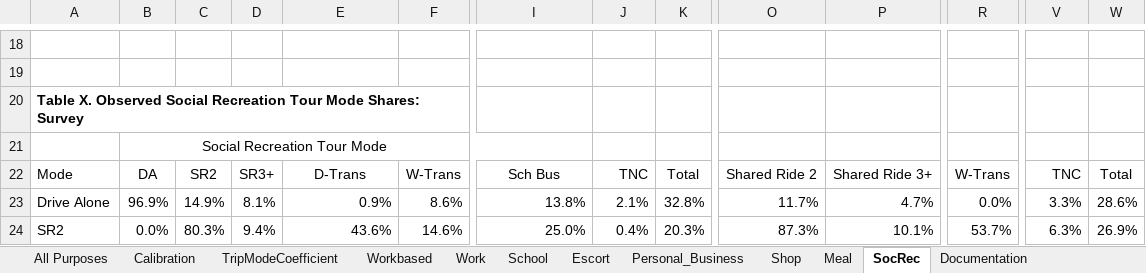
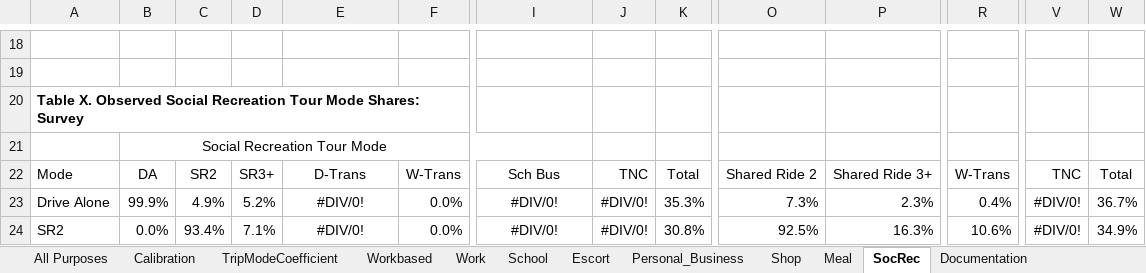
Before and after one commit to RSGInc/nashvilleabm, an Excel workbook: 2018/DaySimSummaries/output/TripMode.xlsm, sheet SocRec, drawn as a sheet; only a part is shown, gaps mark what is left out; values as stored, in another font and other column widths than the file's, no borders; the diff covers the shown part only; the diff names each change by its address in the sheet, - before the commit and + after, or states it on an @@ line.

```diff
--- a/2018/DaySimSummaries/output/TripMode.xlsm (sheet SocRec)
+++ b/2018/DaySimSummaries/output/TripMode.xlsm (sheet SocRec)
-B23: 96.9%
+B23: 99.9%
-C23: 14.9%
+C23: 4.9%
-D23: 8.1%
+D23: 5.2%
-E23: 0.9%
+E23: #DIV/0!
-E23:E24 alignment: right
+E23:E24 alignment: center
-F23: 8.6%
+F23: 0.0%
-I23: 13.8%
+I23: #DIV/0!
-I23:I24 alignment: right
+I23:I24 alignment: center
-J23: 2.1%
+J23: #DIV/0!
-K23: 32.8%
+K23: 35.3%
-O23: 11.7%
+O23: 7.3%
-P23: 4.7%
+P23: 2.3%
-R23: 0.0%
+R23: 0.4%
-V23: 3.3%
+V23: #DIV/0!
-W23: 28.6%
+W23: 36.7%
-C24: 80.3%
+C24: 93.4%
-D24: 9.4%
+D24: 7.1%
-E24: 43.6%
+E24: #DIV/0!
-F24: 14.6%
+F24: 0.0%
-I24: 25.0%
+I24: #DIV/0!
-J24: 0.4%
+J24: #DIV/0!
-K24: 20.3%
+K24: 30.8%
-O24: 87.3%
+O24: 92.5%
-P24: 10.1%
+P24: 16.3%
-R24: 53.7%
+R24: 10.6%
-V24: 6.3%
+V24: #DIV/0!
-W24: 26.9%
+W24: 34.9%
```
Also changed, not shown: 5 added rows, 5 removed rows, 155 edited cells and cell formats elsewhere in this sheet, sheet All Purposes, sheet Calibration, sheet School, sheet Work, sheet Personal_Business, sheet Meal, 3 more sheets, formulas that keep their value, 2018/DaySimSummaries/output/DayPattern.xlsm, 2018/DaySimSummaries/output/SchLocation.xlsm, 20 other files.
